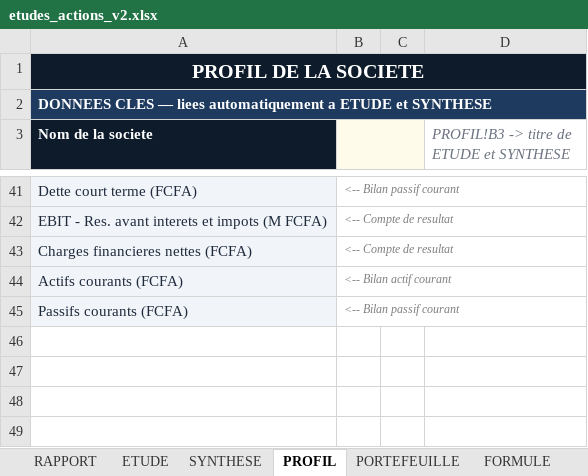
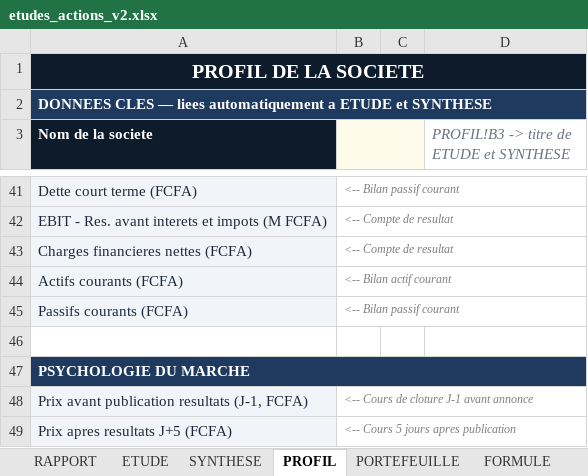
Before and after one commit to tiahogeraldjoel-eng/Cloud-claude-tiaho, an Excel workbook: brvm-analyzer/etudes_actions_v2.xlsx, sheet PROFIL, drawn as a sheet; only a part is shown, gaps mark what is left out; values as stored, in another font and other column widths than the file's, no borders; the diff names each change by its address in the sheet, - before the commit and + after, or states it on an @@ line.

```diff
--- a/brvm-analyzer/etudes_actions_v2.xlsx (sheet PROFIL)
+++ b/brvm-analyzer/etudes_actions_v2.xlsx (sheet PROFIL)
+row 46: (empty)
+row 47: PSYCHOLOGIE DU MARCHE
+row 48: Prix avant publication resultats (J-1, FCFA) | <-- Cours de cloture J-1 avant annonce
+row 49: Prix apres resultats J+5 (FCFA) | <-- Cours 5 jours apres publication
```
Also changed, not shown: sheet SYNTHESE, formulas that keep their value, 1 other file.
